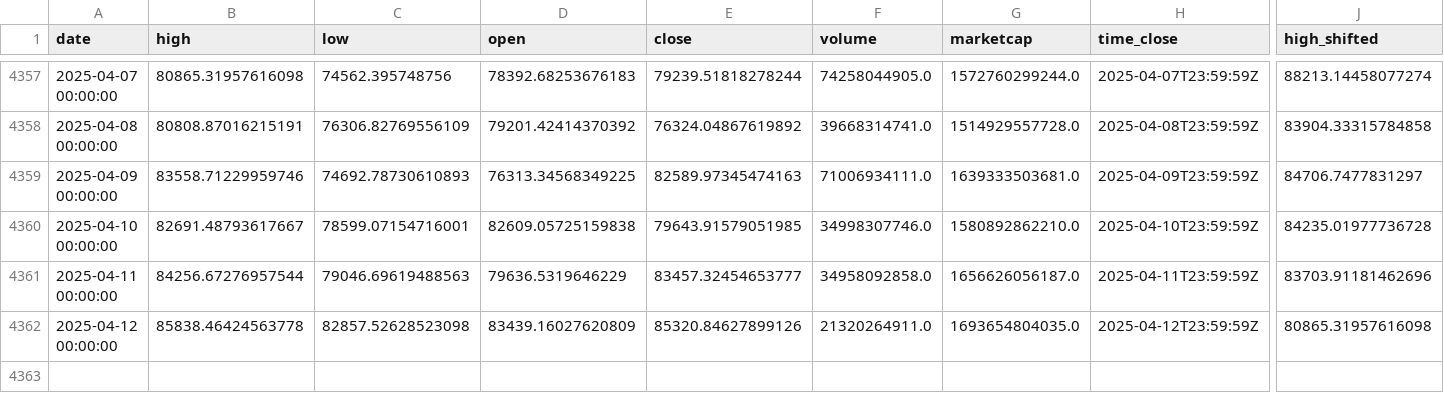
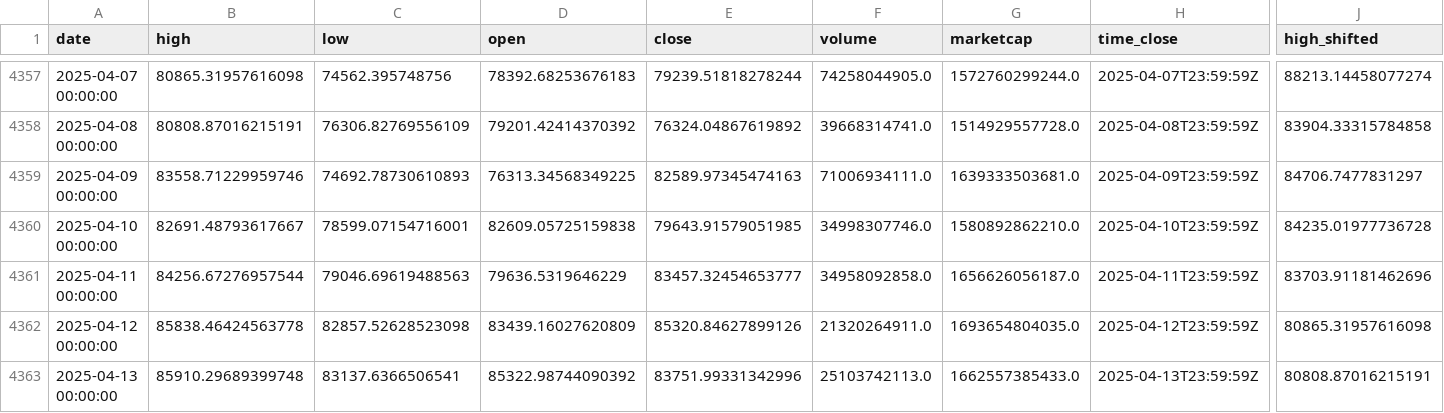
Before and after one commit to dlzcods/btc-prices-prediction, a CSV file: data/preprocessed_data.csv, drawn as a sheet; only a part is shown, gaps mark what is left out; rows hold the shown columns only; the diff names each change by its address in the sheet, - before the commit and + after, or states it on an @@ line.

```diff
--- a/data/preprocessed_data.csv
+++ b/data/preprocessed_data.csv
+row 4363: 2025-04-13 00:00:00 | 85910.29689399748 | 83137.6366506541 | 85322.98744090392 | 83751.99331342996 | 25103742113.0 | 1662557385433.0 | 2025-04-13T23:59:59Z | 80808.87016215191
```
Also changed, not shown: data/btc_historical_data.csv, data/combined_predictions.csv, 2 other files.
